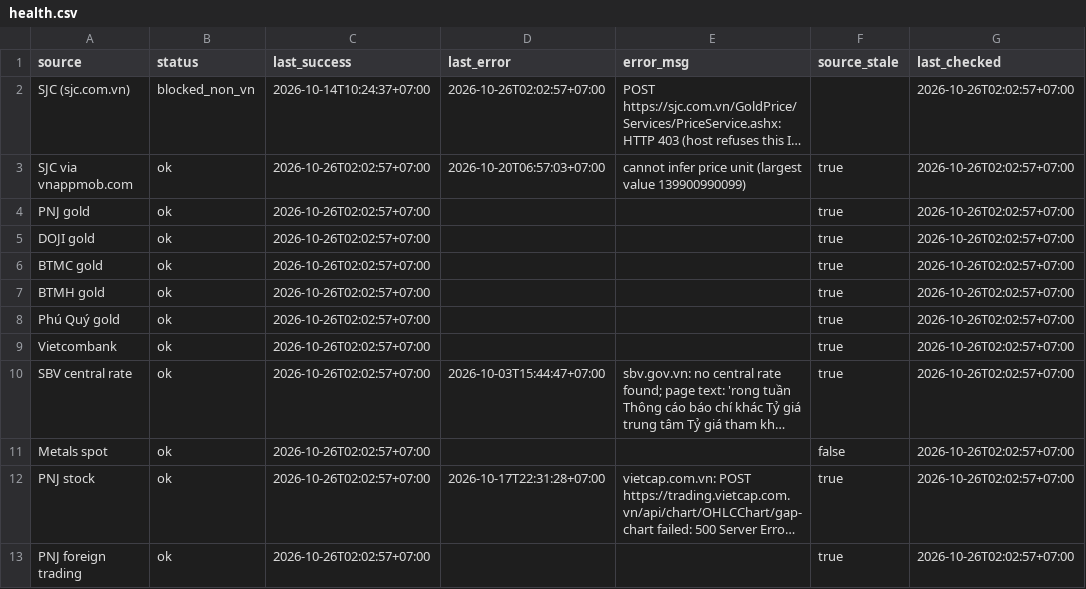
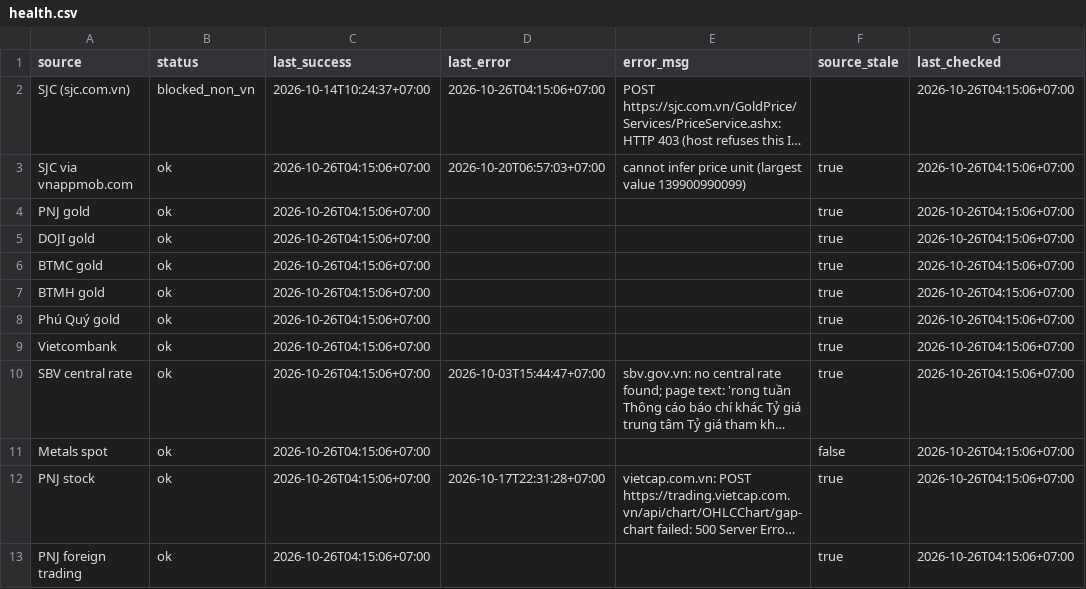
Before and after one commit to truongnhat/pnj-price-feed, a CSV file: data/health.csv, drawn as a sheet; long unchanged cells end in …; the diff names each change by its address in the sheet, - before the commit and + after, or states it on an @@ line.

```diff
--- a/data/health.csv
+++ b/data/health.csv
-D2 (last_error): 2026-10-26T02:02:57+07:00
+D2 (last_error): 2026-10-26T04:15:06+07:00
-G2:G13 (last_checked): 2026-10-26T02:02:57+07:00
+G2:G13 (last_checked): 2026-10-26T04:15:06+07:00
-C3:C13 (last_success): 2026-10-26T02:02:57+07:00
+C3:C13 (last_success): 2026-10-26T04:15:06+07:00
```
Also changed, not shown: data/latest.csv, data/prices.csv.
